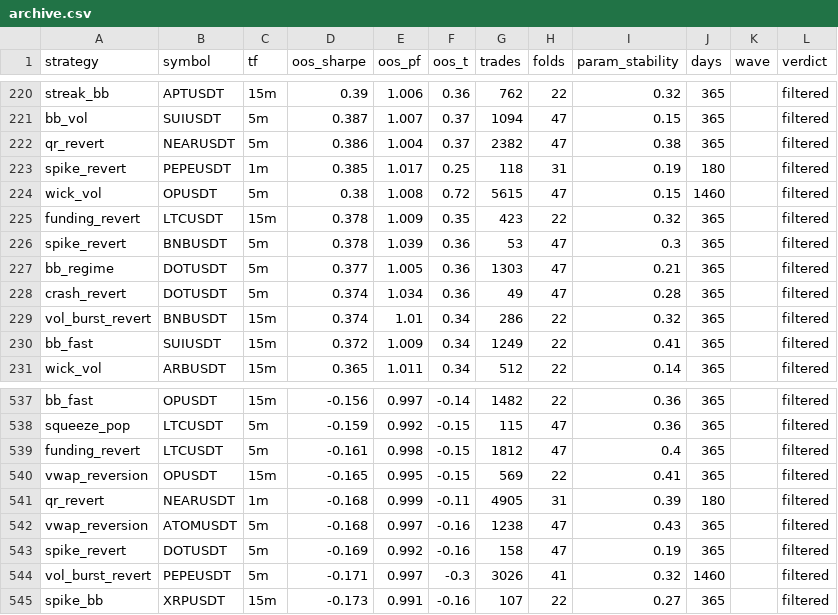
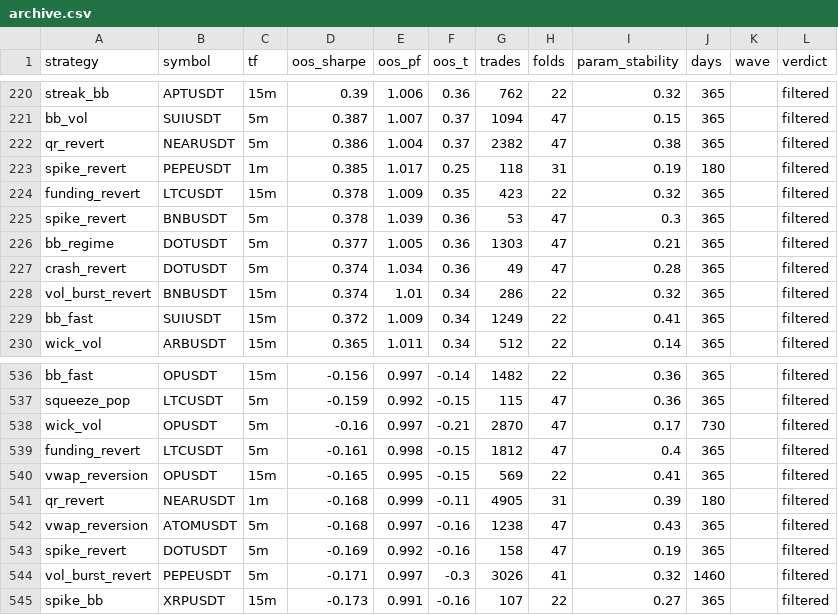
Before and after one commit to davletovaalmira11-creator/my-termux-project, a CSV file: scalp-lab/reports/archive.csv, drawn as a sheet; only a part is shown, gaps mark what is left out.

```diff
--- a/scalp-lab/reports/archive.csv
+++ b/scalp-lab/reports/archive.csv
@@ -223,3 +223,2 @@ qr_revert,NEARUSDT,5m,0.386,1.004,0.37,2382,47,0.38,365,,filtered
 spike_revert,PEPEUSDT,1m,0.385,1.017,0.25,118,31,0.19,180,,filtered
-wick_vol,OPUSDT,5m,0.38,1.008,0.72,5615,47,0.15,1460,,filtered
 funding_revert,LTCUSDT,15m,0.378,1.009,0.35,423,22,0.32,365,,filtered
@@ -538,2 +537,3 @@ bb_fast,OPUSDT,15m,-0.156,0.997,-0.14,1482,22,0.36,365,,filtered
 squeeze_pop,LTCUSDT,5m,-0.159,0.992,-0.15,115,47,0.36,365,,filtered
+wick_vol,OPUSDT,5m,-0.16,0.997,-0.21,2870,47,0.17,730,,filtered
 funding_revert,LTCUSDT,5m,-0.161,0.998,-0.15,1812,47,0.4,365,,filtered
```
Also changed, not shown: 2 other files.
